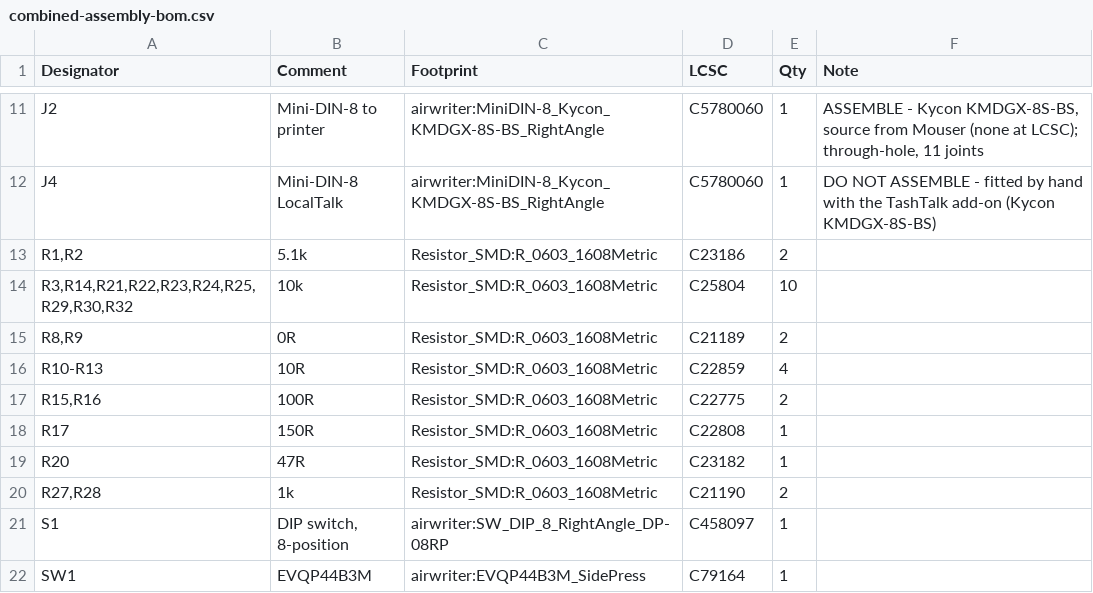
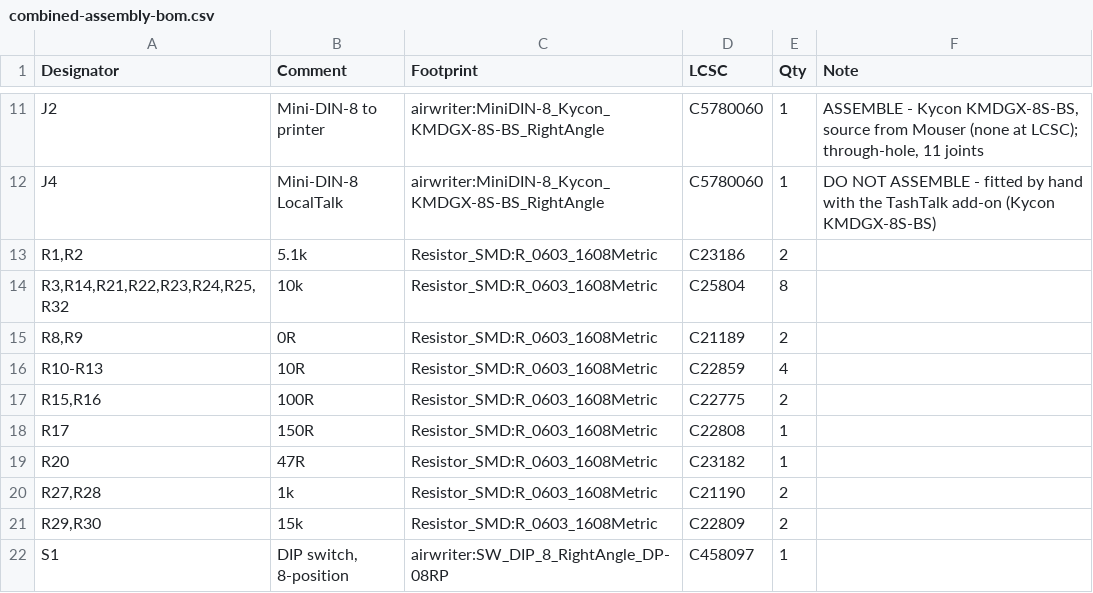
Before and after one commit to wr/airwriter, a CSV file: hardware/combined/fab/combined-assembly-bom.csv, drawn as a sheet; only a part is shown, gaps mark what is left out; the shorter side is filled out with more unchanged rows.

Commit message:
Rev 2026.11: fixes from the board review (W-1091)
- R17 moves 0.3 mm west: its ground pad sat 0.275 mm from the routed edge,
  under PCBWay's 0.30 minimum with a +-0.2 mm router.
- D3's cathode gets a K on the silk past pad 1, where the spacer doesn't
  hide it; its designator goes to F.Fab, as rev A's LEDs, off the edge.
- R29/R30 go from 10 k to 15 k: against U2's typical 15 k input, 10 k let
  a -15 V RS-232 line reach -9 V, past the SP3490's -7 V common mode.
- The order notes ask to keep J4's holes free of solder, and add
  airwriter-top.png, the main board at ~40 px/mm, for polarity checks.
- r13_check.py checks pad-to-edge, silk on the board and D3's mark.

Refs: W-1091

```diff
--- a/hardware/combined/fab/combined-assembly-bom.csv
+++ b/hardware/combined/fab/combined-assembly-bom.csv
@@ -13,3 +13,3 @@ J4,Mini-DIN-8 LocalTalk,airwriter:MiniDIN-8_Kycon_KMDGX-8S-BS_RightAngle,C578006
 "R1,R2",5.1k,Resistor_SMD:R_0603_1608Metric,C23186,2,
-"R3,R14,R21,R22,R23,R24,R25,R29,R30,R32",10k,Resistor_SMD:R_0603_1608Metric,C25804,10,
+"R3,R14,R21,R22,R23,R24,R25,R32",10k,Resistor_SMD:R_0603_1608Metric,C25804,8,
 "R8,R9",0R,Resistor_SMD:R_0603_1608Metric,C21189,2,
@@ -20,2 +20,3 @@ R20,47R,Resistor_SMD:R_0603_1608Metric,C23182,1,
 "R27,R28",1k,Resistor_SMD:R_0603_1608Metric,C21190,2,
+"R29,R30",15k,Resistor_SMD:R_0603_1608Metric,C22809,2,
 S1,"DIP switch, 8-position",airwriter:SW_DIP_8_RightAngle_DP-08RP,C458097,1,
```
Also changed, not shown: hardware/combined/fab/combined-lite-assembly-bom.csv, hardware/combined/fab/combined-lite-pos.csv, 43 other files.
